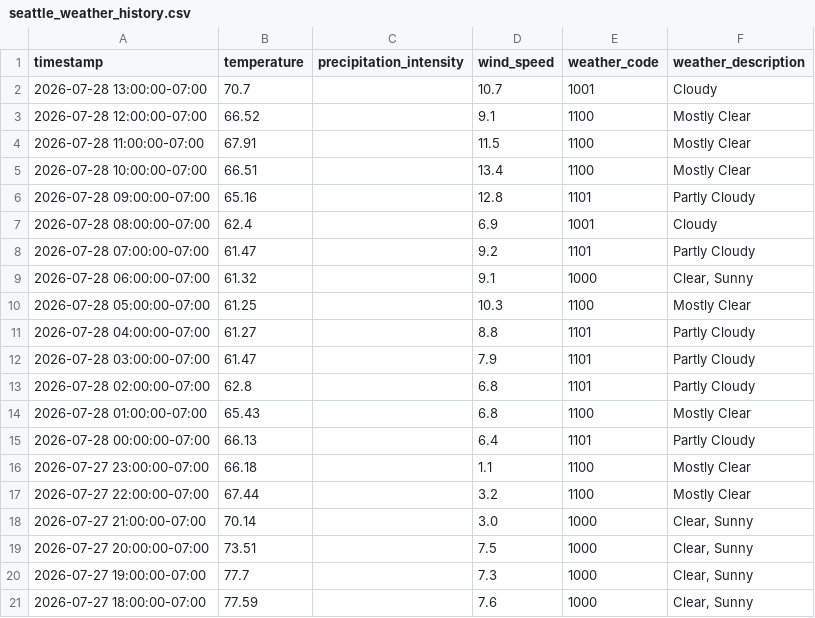
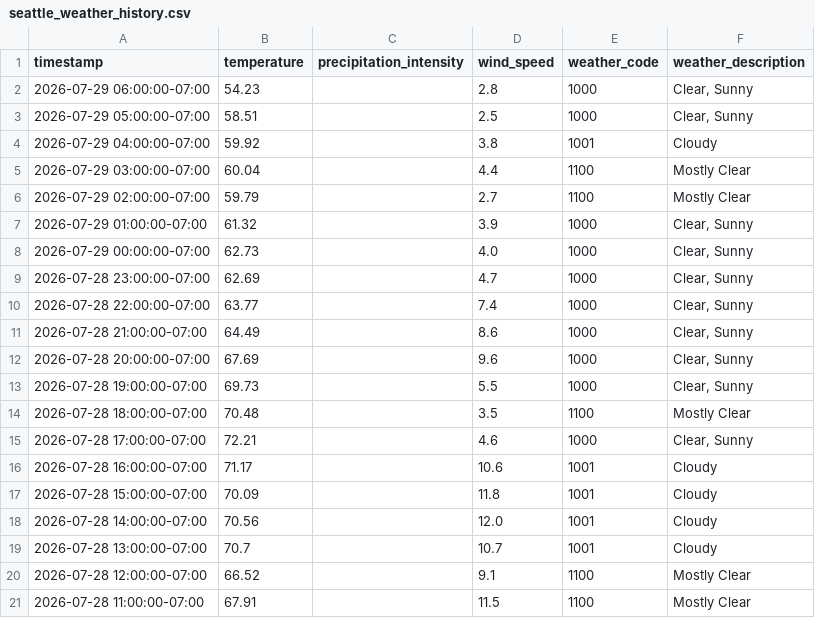
Before and after one commit to AI-Rapid-Prototyping/Bus-Bunching-Prediction, a CSV file: KCM Input Data/Weather/seattle_weather_history.csv, drawn as a sheet; only a part is shown; the shorter side is filled out with more unchanged rows.

```diff
--- a/KCM Input Data/Weather/seattle_weather_history.csv
+++ b/KCM Input Data/Weather/seattle_weather_history.csv
@@ -1,2 +1,19 @@
 timestamp,temperature,precipitation_intensity,wind_speed,weather_code,weather_description
+2026-07-29 06:00:00-07:00,54.23,,2.8,1000,"Clear, Sunny"
+2026-07-29 05:00:00-07:00,58.51,,2.5,1000,"Clear, Sunny"
+2026-07-29 04:00:00-07:00,59.92,,3.8,1001,Cloudy
+2026-07-29 03:00:00-07:00,60.04,,4.4,1100,Mostly Clear
+2026-07-29 02:00:00-07:00,59.79,,2.7,1100,Mostly Clear
+2026-07-29 01:00:00-07:00,61.32,,3.9,1000,"Clear, Sunny"
+2026-07-29 00:00:00-07:00,62.73,,4.0,1000,"Clear, Sunny"
+2026-07-28 23:00:00-07:00,62.69,,4.7,1000,"Clear, Sunny"
+2026-07-28 22:00:00-07:00,63.77,,7.4,1000,"Clear, Sunny"
+2026-07-28 21:00:00-07:00,64.49,,8.6,1000,"Clear, Sunny"
+2026-07-28 20:00:00-07:00,67.69,,9.6,1000,"Clear, Sunny"
+2026-07-28 19:00:00-07:00,69.73,,5.5,1000,"Clear, Sunny"
+2026-07-28 18:00:00-07:00,70.48,,3.5,1100,Mostly Clear
+2026-07-28 17:00:00-07:00,72.21,,4.6,1000,"Clear, Sunny"
+2026-07-28 16:00:00-07:00,71.17,,10.6,1001,Cloudy
+2026-07-28 15:00:00-07:00,70.09,,11.8,1001,Cloudy
+2026-07-28 14:00:00-07:00,70.56,,12.0,1001,Cloudy
 2026-07-28 13:00:00-07:00,70.7,,10.7,1001,Cloudy
```
Also changed, not shown: KCM Input Data/KCM Alerts/kcm_active_advisories.csv, KCM Input Data/WSDOT Alerts/wsdot_alerts_kc.csv, 4 other files.
